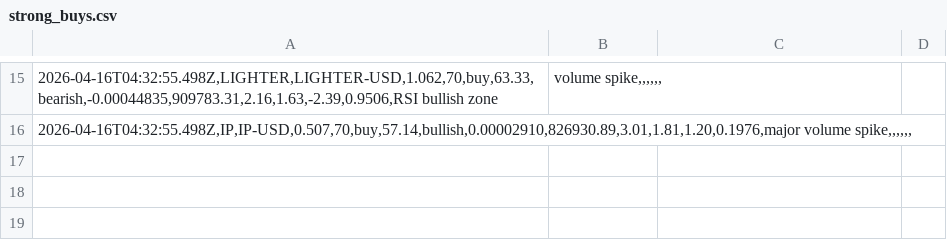
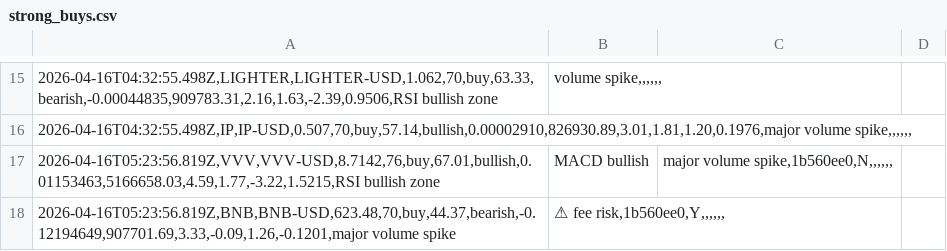
Before and after one commit to jerrywjohnson3-a11y/scanner-journal, a CSV file: alerts/strong_buys.csv, drawn as a sheet; only a part is shown, gaps mark what is left out; the diff names each change by its address in the sheet, - before the commit and + after, or states it on an @@ line.

Commit message:
📊 2 signal(s): VVV(76), BNB(70)

```diff
--- a/alerts/strong_buys.csv
+++ b/alerts/strong_buys.csv
+row 17: 2026-04-16T05:23:56.819Z,VVV,VVV-USD,8.7142,76,buy,67.01,bullish,0.01153463,5166658.03,4.59,1.77,-3.22,1.5215,RSI bullish zone | MACD bullish | major volume spike,1b560ee0,N,,,,,,
+row 18: 2026-04-16T05:23:56.819Z,BNB,BNB-USD,623.48,70,buy,44.37,bearish,-0.12194649,907701.69,3.33,-0.09,1.26,-0.1201,major volume spike | ⚠ fee risk,1b560ee0,Y,,,,,,
```
